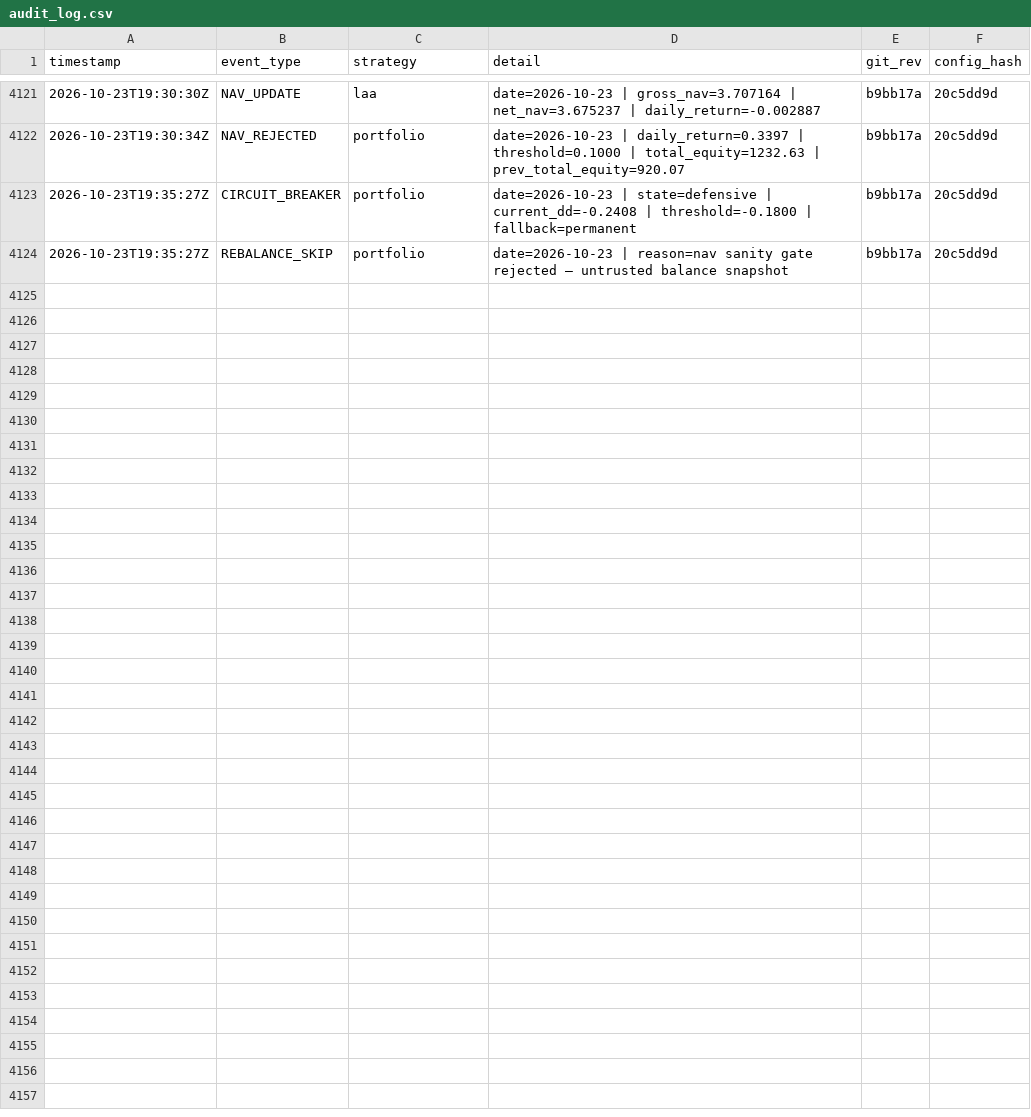
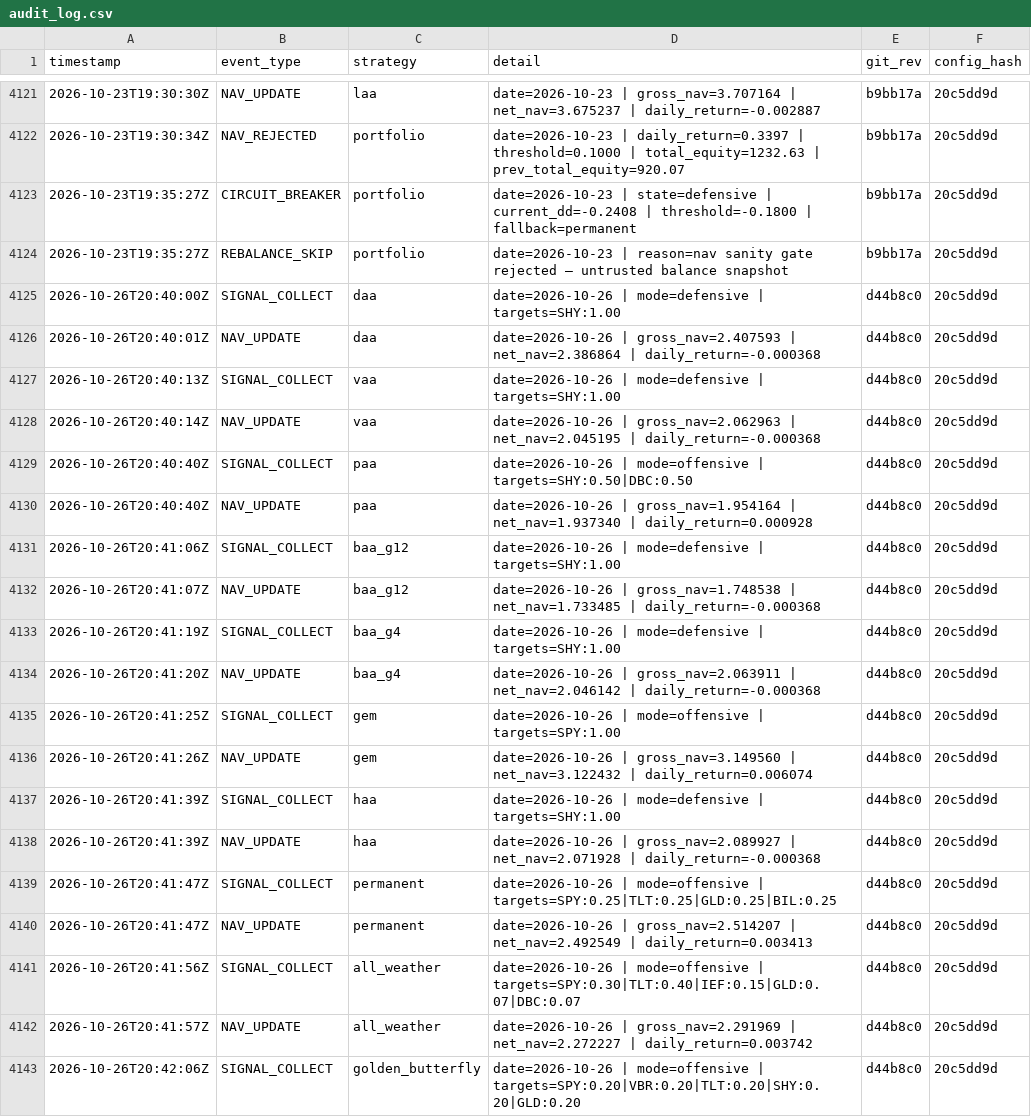
Before and after one commit to phj1120/classicQuant, a CSV file: data/audit_log.csv, drawn as a sheet; only a part is shown, gaps mark what is left out; the diff covers the shown part only; the diff names each change by its address in the sheet, - before the commit and + after, or states it on an @@ line.

```diff
--- a/data/audit_log.csv
+++ b/data/audit_log.csv
+row 4125: 2026-10-26T20:40:00Z | SIGNAL_COLLECT | daa | date=2026-10-26 | mode=defensive | targets=SHY:1.00 | d44b8c0 | 20c5dd9d
+row 4126: 2026-10-26T20:40:01Z | NAV_UPDATE | daa | date=2026-10-26 | gross_nav=2.407593 | net_nav=2.386864 | daily_return=-0.000368 | d44b8c0 | 20c5dd9d
+row 4127: 2026-10-26T20:40:13Z | SIGNAL_COLLECT | vaa | date=2026-10-26 | mode=defensive | targets=SHY:1.00 | d44b8c0 | 20c5dd9d
+row 4128: 2026-10-26T20:40:14Z | NAV_UPDATE | vaa | date=2026-10-26 | gross_nav=2.062963 | net_nav=2.045195 | daily_return=-0.000368 | d44b8c0 | 20c5dd9d
+row 4129: 2026-10-26T20:40:40Z | SIGNAL_COLLECT | paa | date=2026-10-26 | mode=offensive | targets=SHY:0.50|DBC:0.50 | d44b8c0 | 20c5dd9d
+row 4130: 2026-10-26T20:40:40Z | NAV_UPDATE | paa | date=2026-10-26 | gross_nav=1.954164 | net_nav=1.937340 | daily_return=0.000928 | d44b8c0 | 20c5dd9d
+row 4131: 2026-10-26T20:41:06Z | SIGNAL_COLLECT | baa_g12 | date=2026-10-26 | mode=defensive | targets=SHY:1.00 | d44b8c0 | 20c5dd9d
+row 4132: 2026-10-26T20:41:07Z | NAV_UPDATE | baa_g12 | date=2026-10-26 | gross_nav=1.748538 | net_nav=1.733485 | daily_return=-0.000368 | d44b8c0 | 20c5dd9d
+row 4133: 2026-10-26T20:41:19Z | SIGNAL_COLLECT | baa_g4 | date=2026-10-26 | mode=defensive | targets=SHY:1.00 | d44b8c0 | 20c5dd9d
+row 4134: 2026-10-26T20:41:20Z | NAV_UPDATE | baa_g4 | date=2026-10-26 | gross_nav=2.063911 | net_nav=2.046142 | daily_return=-0.000368 | d44b8c0 | 20c5dd9d
+row 4135: 2026-10-26T20:41:25Z | SIGNAL_COLLECT | gem | date=2026-10-26 | mode=offensive | targets=SPY:1.00 | d44b8c0 | 20c5dd9d
+row 4136: 2026-10-26T20:41:26Z | NAV_UPDATE | gem | date=2026-10-26 | gross_nav=3.149560 | net_nav=3.122432 | daily_return=0.006074 | d44b8c0 | 20c5dd9d
+row 4137: 2026-10-26T20:41:39Z | SIGNAL_COLLECT | haa | date=2026-10-26 | mode=defensive | targets=SHY:1.00 | d44b8c0 | 20c5dd9d
+row 4138: 2026-10-26T20:41:39Z | NAV_UPDATE | haa | date=2026-10-26 | gross_nav=2.089927 | net_nav=2.071928 | daily_return=-0.000368 | d44b8c0 | 20c5dd9d
+row 4139: 2026-10-26T20:41:47Z | SIGNAL_COLLECT | permanent | date=2026-10-26 | mode=offensive | targets=SPY:0.25|TLT:0.25|GLD:0.25|BIL:0.25 | d44b8c0 | 20c5dd9d
+row 4140: 2026-10-26T20:41:47Z | NAV_UPDATE | permanent | date=2026-10-26 | gross_nav=2.514207 | net_nav=2.492549 | daily_return=0.003413 | d44b8c0 | 20c5dd9d
+row 4141: 2026-10-26T20:41:56Z | SIGNAL_COLLECT | all_weather | date=2026-10-26 | mode=offensive | targets=SPY:0.30|TLT:0.40|IEF:0.15|GLD:0.07|DBC:0.07 | d44b8c0 | 20c5dd9d
+row 4142: 2026-10-26T20:41:57Z | NAV_UPDATE | all_weather | date=2026-10-26 | gross_nav=2.291969 | net_nav=2.272227 | daily_return=0.003742 | d44b8c0 | 20c5dd9d
+row 4143: 2026-10-26T20:42:06Z | SIGNAL_COLLECT | golden_butterfly | date=2026-10-26 | mode=offensive | targets=SPY:0.20|VBR:0.20|TLT:0.20|SHY:0.20|GLD:0.20 | d44b8c0 | 20c5dd9d
```
Also changed, not shown: 14 added rows elsewhere in this file, data/ohlc_history.csv, data/portfolio.csv, 5 other files.
